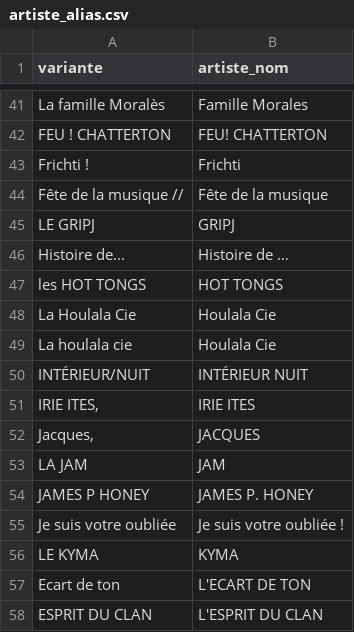
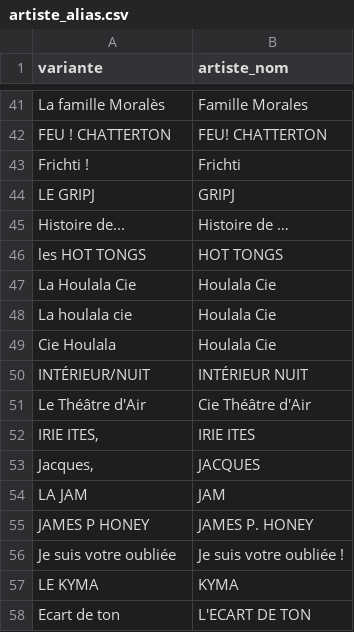
Before and after one commit to lebidul/biduleur, a CSV file: indexer/corpus/artiste_alias.csv, drawn as a sheet; only a part is shown, gaps mark what is left out; the shorter side is filled out with more unchanged rows; removed rows and columns are numbered as before the commit, all else as after; the diff names each change by its address in the sheet, - before the commit and + after, or states it on an @@ line.

```diff
--- a/indexer/corpus/artiste_alias.csv
+++ b/indexer/corpus/artiste_alias.csv
-row 44: Fête de la musique // | Fête de la musique
+row 49: Cie Houlala | Houlala Cie
+row 51: Le Théâtre d'Air | Cie Théâtre d'Air
```
Also changed, not shown: indexer/corpus/artiste.csv, indexer/corpus/lieu_alias.csv, 1 other file.
